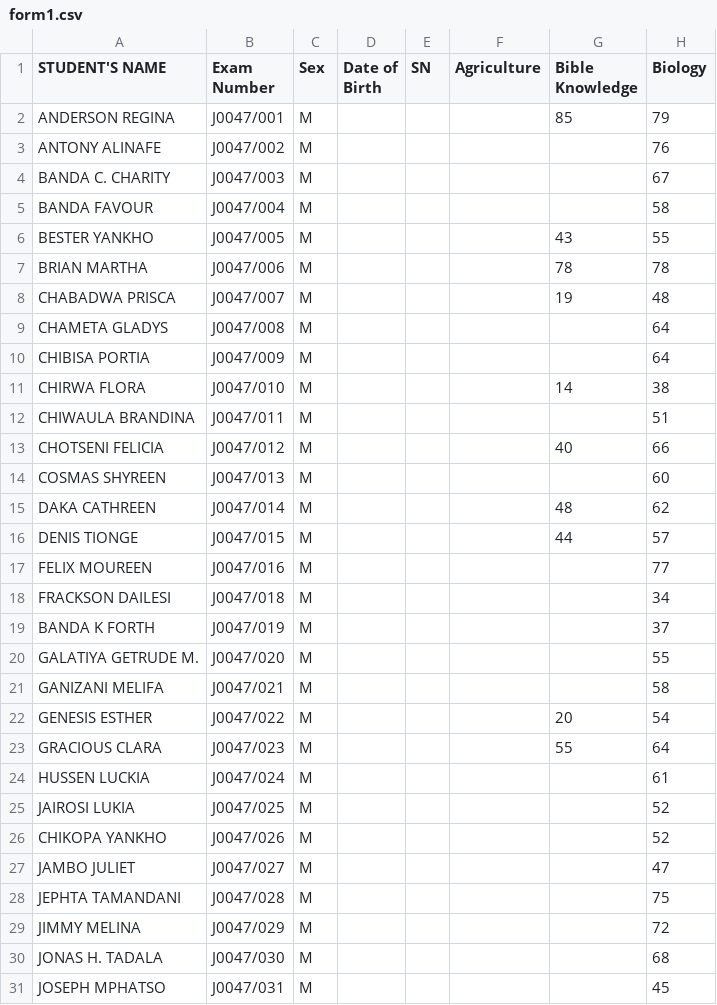
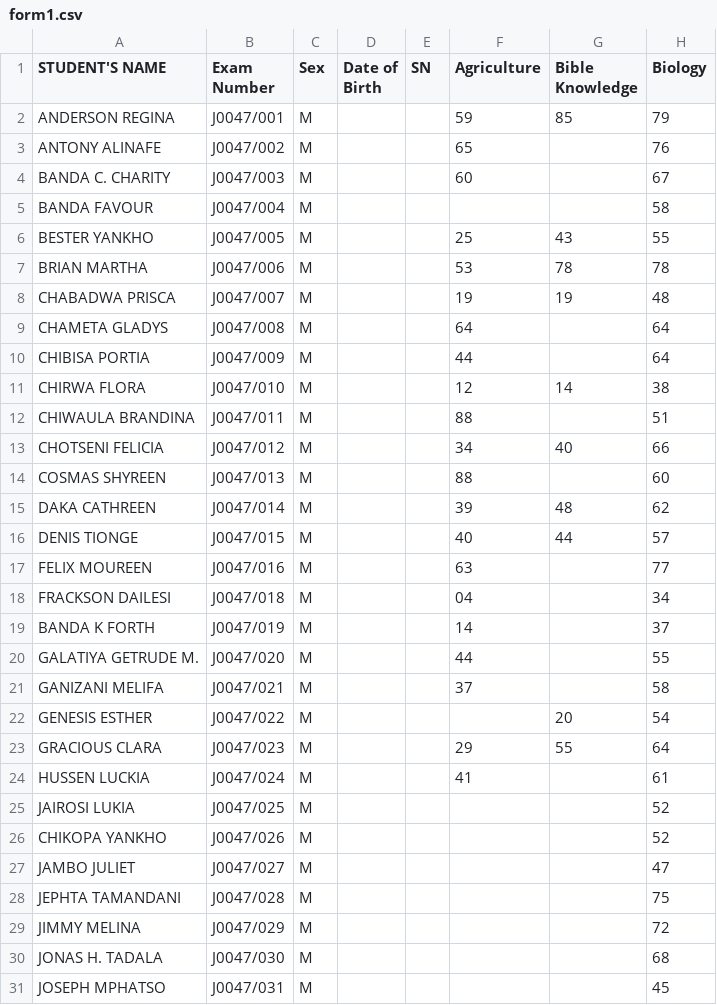
Before and after one commit to magawass/m, a CSV file: form1.csv, drawn as a sheet; only a part is shown; the diff names each change by its address in the sheet, - before the commit and + after, or states it on an @@ line.

Commit message:
Update: form1 - Agriculture (5/5/2026, 2:55:15 AM)

```diff
--- a/form1.csv
+++ b/form1.csv
-F2 (Agriculture): (empty)
+F2 (Agriculture): 59
-F3 (Agriculture): (empty)
+F3 (Agriculture): 65
-F4 (Agriculture): (empty)
+F4 (Agriculture): 60
-F6 (Agriculture): (empty)
+F6 (Agriculture): 25
-F7 (Agriculture): (empty)
+F7 (Agriculture): 53
-F8 (Agriculture): (empty)
+F8 (Agriculture): 19
-F9 (Agriculture): (empty)
+F9 (Agriculture): 64
-F10 (Agriculture): (empty)
+F10 (Agriculture): 44
-F11 (Agriculture): (empty)
+F11 (Agriculture): 12
-F12 (Agriculture): (empty)
+F12 (Agriculture): 88
-F13 (Agriculture): (empty)
+F13 (Agriculture): 34
-F14 (Agriculture): (empty)
+F14 (Agriculture): 88
-F15 (Agriculture): (empty)
+F15 (Agriculture): 39
-F16 (Agriculture): (empty)
+F16 (Agriculture): 40
-F17 (Agriculture): (empty)
+F17 (Agriculture): 63
-F18 (Agriculture): (empty)
+F18 (Agriculture): 04
-F19 (Agriculture): (empty)
+F19 (Agriculture): 14
-F20 (Agriculture): (empty)
+F20 (Agriculture): 44
-F21 (Agriculture): (empty)
+F21 (Agriculture): 37
-F23 (Agriculture): (empty)
+F23 (Agriculture): 29
-F24 (Agriculture): (empty)
+F24 (Agriculture): 41
```
